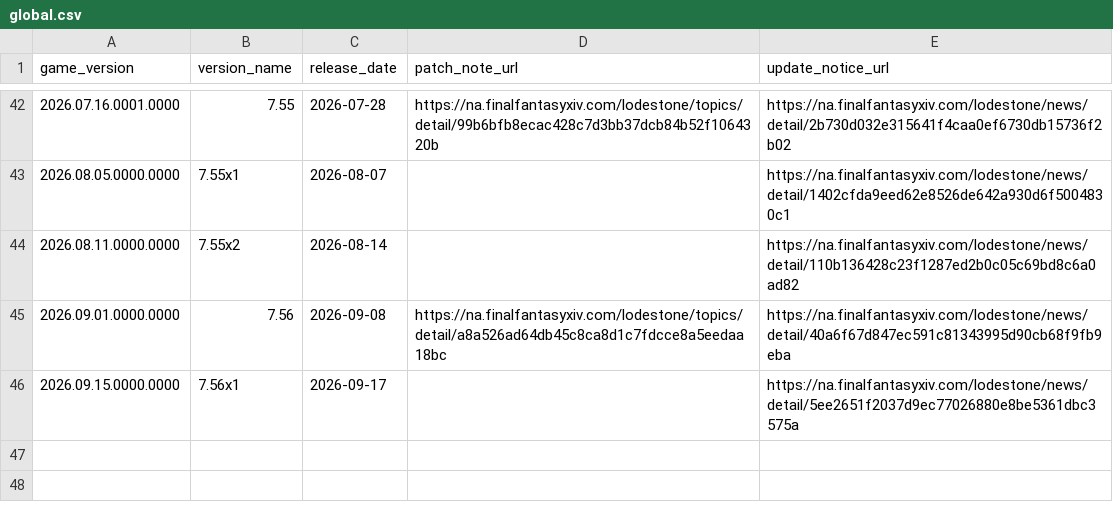
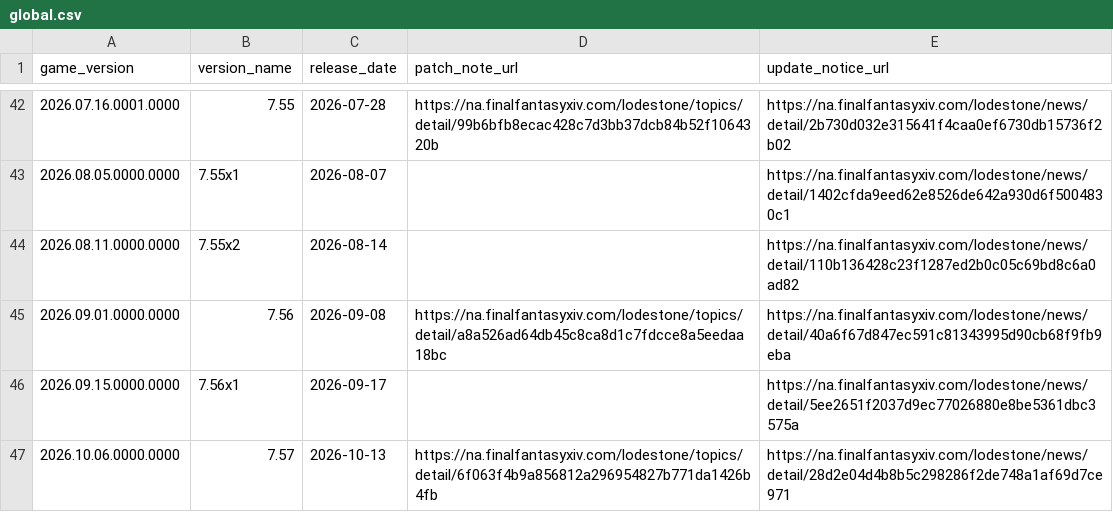
Before and after one commit to augenfrosch/ffxiv-versions, a CSV file: data/csv/global.csv, drawn as a sheet; only a part is shown, gaps mark what is left out.

Commit message:
Add Global, CN & KR patch 7.57

```diff
--- a/data/csv/global.csv
+++ b/data/csv/global.csv
@@ -46 +46,2 @@ game_version,version_name,release_date,patch_note_url,update_notice_url
 2026.09.15.0000.0000,7.56x1,2026-09-17,,https://na.finalfantasyxiv.com/lodestone/news/detail/5ee2651f2037d9ec77026880e8be5361dbc3575a
+2026.10.06.0000.0000,7.57,2026-10-13,https://na.finalfantasyxiv.com/lodestone/topics/detail/6f063f4b9a856812a296954827b771da1426b4fb,https://na.finalfantasyxiv.com/lodestone/news/detail/28d2e04d4b8b5c298286f2de748a1af69d7ce971
```
Also changed, not shown: data/csv/cn.csv, data/csv/kr.csv, 3 other files.
